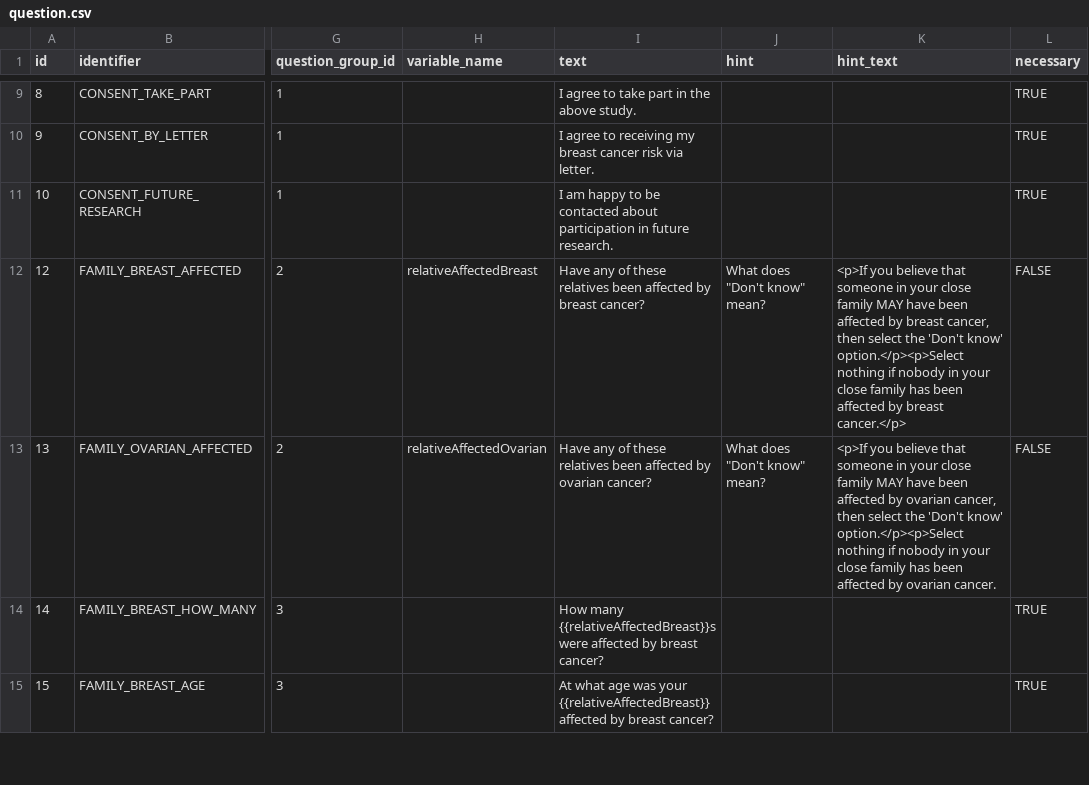
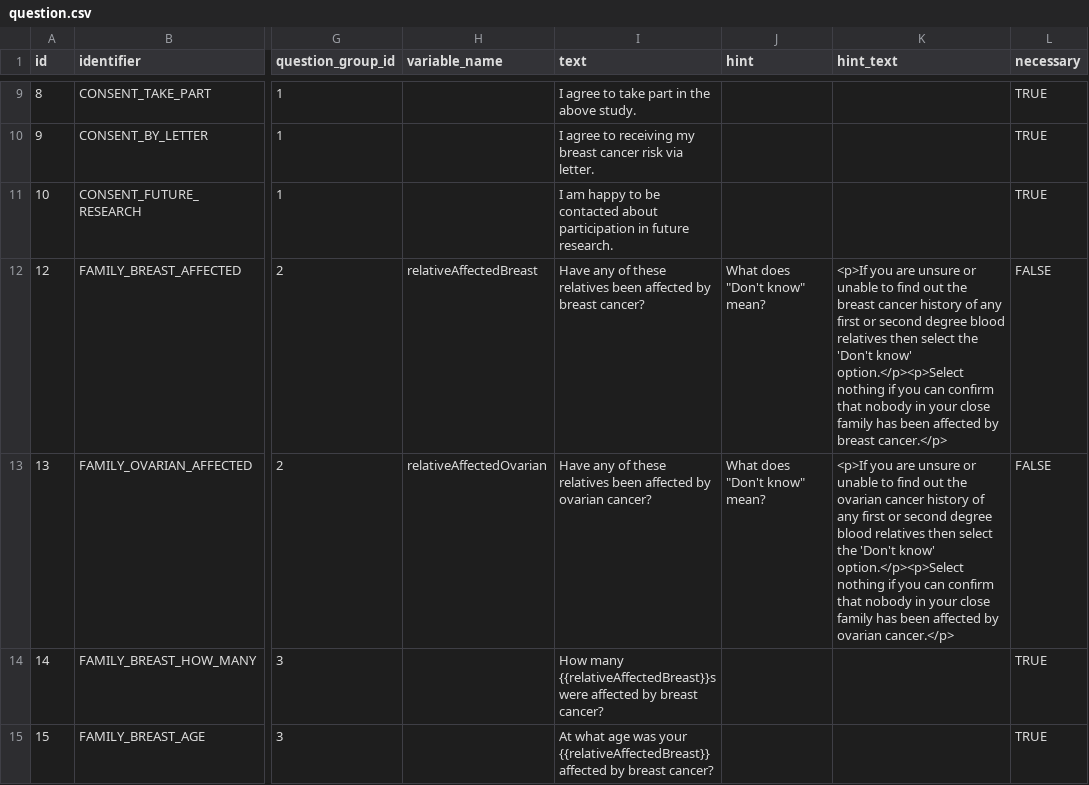
Before and after one commit to Xiaoxue-Zheng/bcra, a CSV file: application/src/main/resources/config/liquibase/questionnaires/question.csv, drawn as a sheet; only a part is shown, gaps mark what is left out; the diff names each change by its address in the sheet, - before the commit and + after, or states it on an @@ line.

Commit message:
Update the CLIN-1331 after comments from Sacha Howell.
Change-Id: I4c9587a9b8caec01925305ba44093f6202644fc3

```diff
--- a/application/src/main/resources/config/liquibase/questionnaires/question.csv
+++ b/application/src/main/resources/config/liquibase/questionnaires/question.csv
-K12 (hint_text): <p>If you believe that someone in your close family MAY have been affected by breast cancer, then select the 'Don't know' option.</p><p>Select nothing if nobody in…
+K12 (hint_text): <p>If you are unsure or unable to find out the breast cancer history of any first or second degree blood relatives then select the 'Don't know' option.</p><p>Select nothing if you can confirm that nobody in…
-K13 (hint_text): <p>If you believe that someone in your close family MAY have been affected by ovarian cancer, then select the 'Don't know' option.</p><p>Select nothing if nobody in your close family has been affected by ovarian cancer.
+K13 (hint_text): <p>If you are unsure or unable to find out the ovarian cancer history of any first or second degree blood relatives then select the 'Don't know' option.</p><p>Select nothing if you can confirm that nobody in your close family has been affected by ovarian cancer.</p>
```
